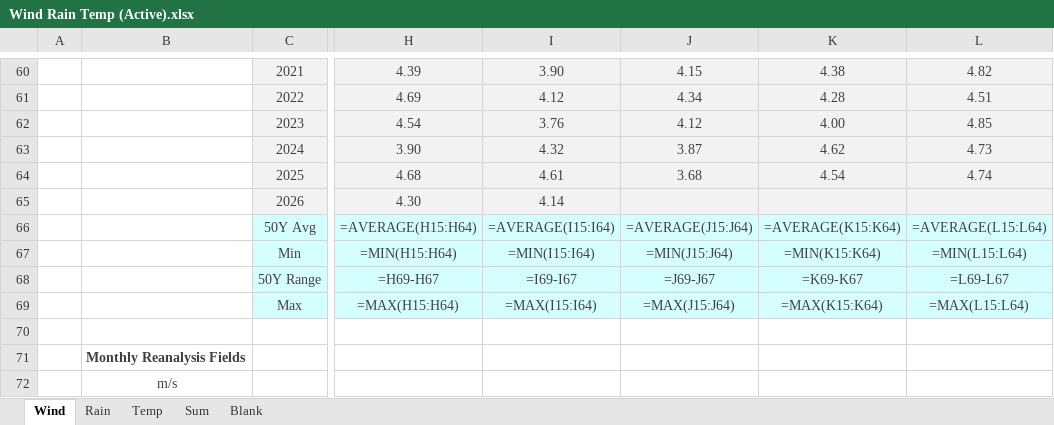
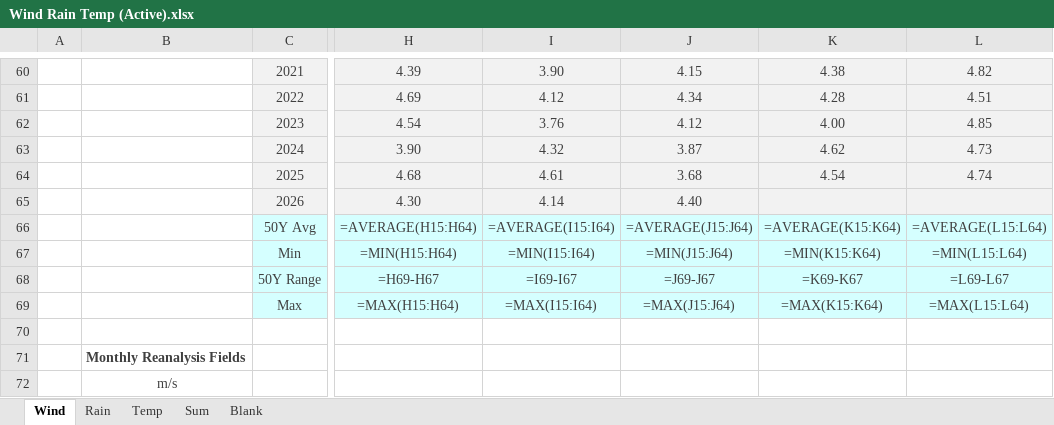
Before and after one commit to MasterKano/mr-climate, an Excel workbook: workbook/Wind Rain Temp (Active).xlsx, sheet Wind, drawn as a sheet; only a part is shown, gaps mark what is left out; values as stored, in another font and other column widths than the file's, no borders; formulas without a stored value are shown as written; charts and pictures not drawn; the diff names each change by its address in the sheet, - before the commit and + after, or states it on an @@ line.

```diff
--- a/workbook/Wind Rain Temp (Active).xlsx (sheet Wind)
+++ b/workbook/Wind Rain Temp (Active).xlsx (sheet Wind)
-J65: (empty)
+J65: 4.40
```
Also changed, not shown: sheet Rain, sheet Temp, 2 other files.
